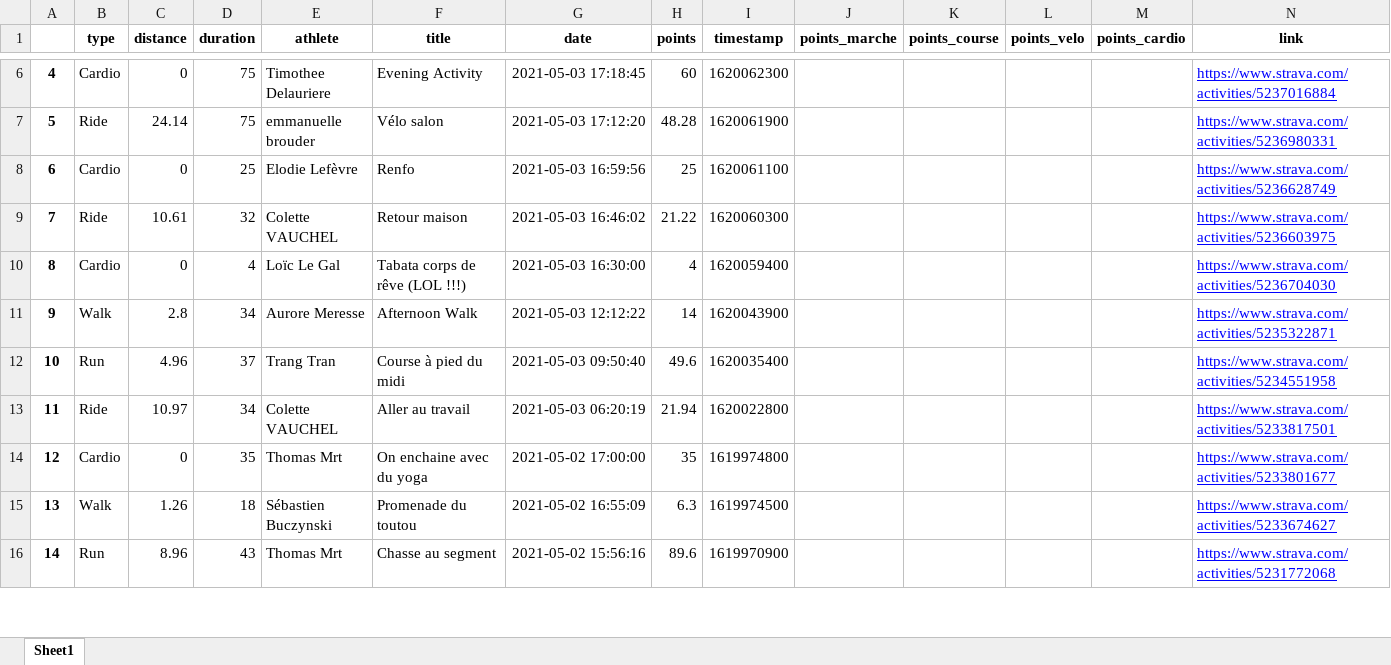
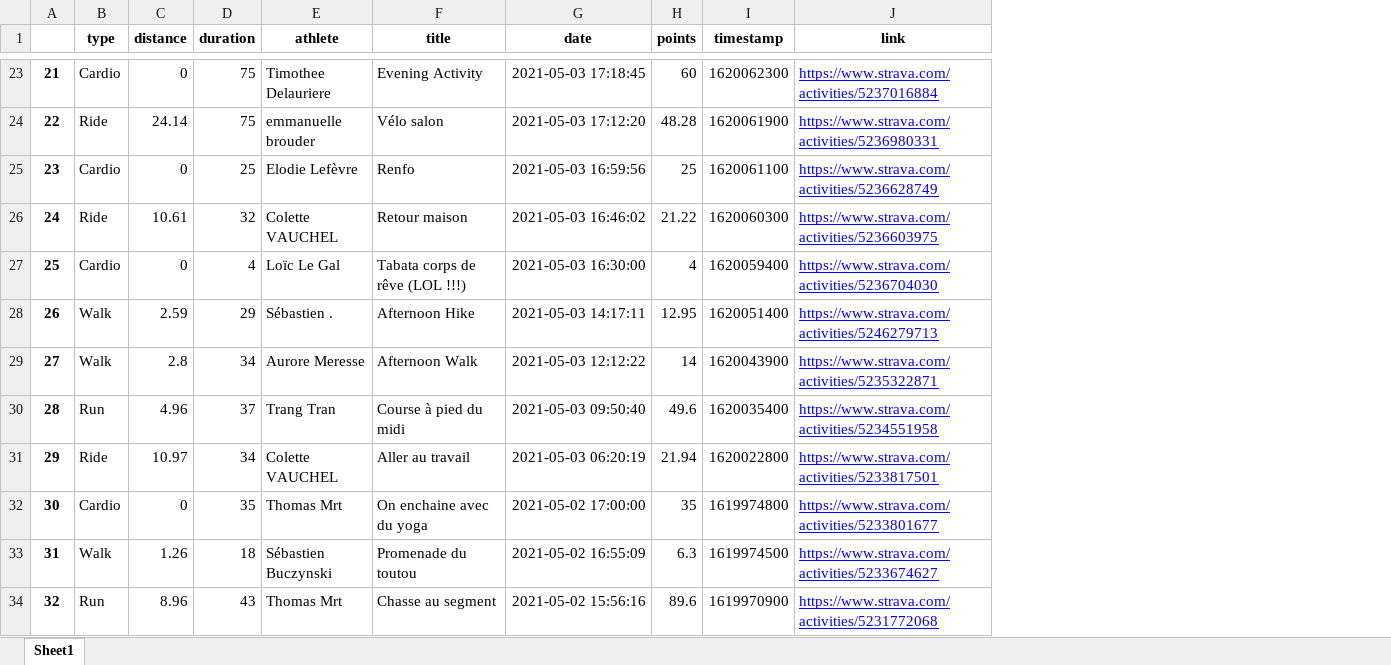
Before and after one commit to bcmb78/bcmb78.github.io, an Excel workbook: defi/saved_activities.xlsx, sheet Sheet1, drawn as a sheet; only a part is shown, gaps mark what is left out; values as stored, in another font and other column widths than the file's, no borders; removed rows and columns are numbered as before the commit, all else as after; the diff covers the shown part only; the diff names each change by its address in the sheet, - before the commit and + after, or states it on an @@ line.

```diff
--- a/defi/saved_activities.xlsx (sheet Sheet1)
+++ b/defi/saved_activities.xlsx (sheet Sheet1)
-column J (points_marche), empty
-column K (points_course), empty
-column L (points_velo), empty
-column M (points_cardio), empty
@@ column A renumbered from row 19 down @@
+row 28: 26 | Walk | 2.59 | 29 | Sébastien . | Afternoon Hike | 2021-05-03 14:17:11 | 12.95 | 1620051400 | https://www.strava.com/activities/5246279713
```
Also changed, not shown: 21 added rows and 8 edited cells elsewhere in this sheet, 5 other files.
